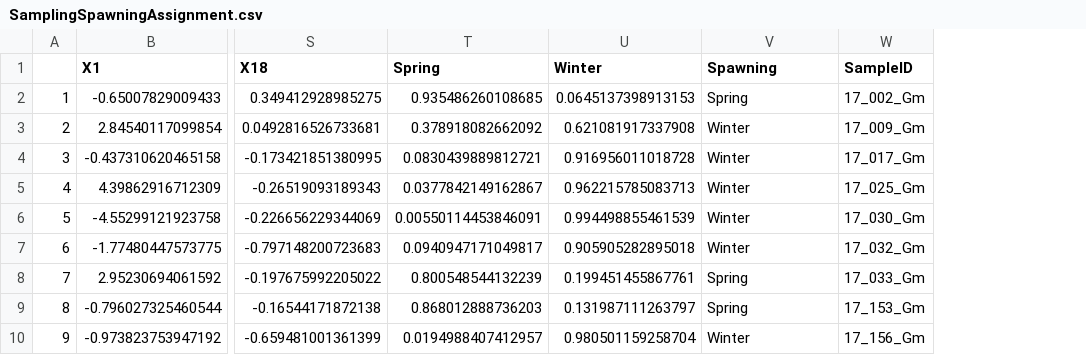
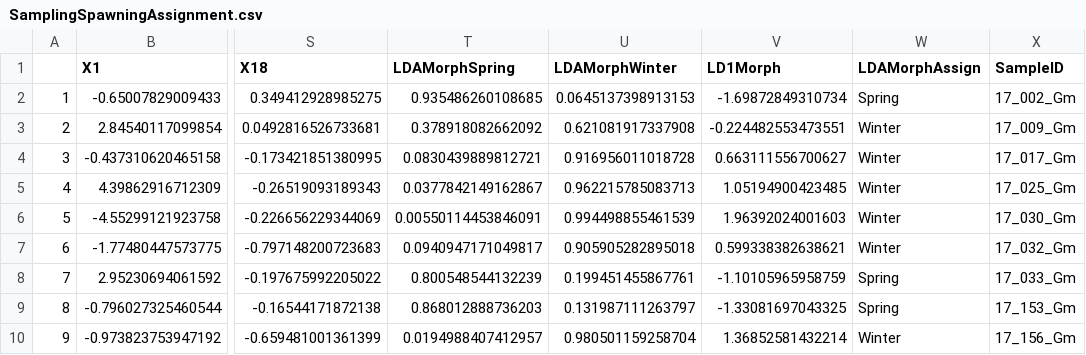
Before and after one commit to SaraSchaal/AtlanticCodEcotypes, a CSV file: data/Morphometrics/SamplingSpawningAssignment.csv, drawn as a sheet; only a part is shown, gaps mark what is left out; addresses are those after the commit; the diff names each change by its address in the sheet, - before the commit and + after, or states it on an @@ line.

Commit message:
Update Morphometrics Code

```diff
--- a/data/Morphometrics/SamplingSpawningAssignment.csv
+++ b/data/Morphometrics/SamplingSpawningAssignment.csv
+column V (LD1Morph), rows 2-10: -1.69872849310734 | -0.224482553473551 | 0.663111556700627 | 1.05194900423485 | 1.96392024001603 | 0.599338382638621 | -1.10105965958759 | -1.33081697043325 | 1.36852581432214
-T1: Spring
+T1: LDAMorphSpring
-U1: Winter
+U1: LDAMorphWinter
-W1: Spawning
+W1: LDAMorphAssign
```
Also changed, not shown: data/Morphometrics/MorphAnalyses.csv, 9 other files.
